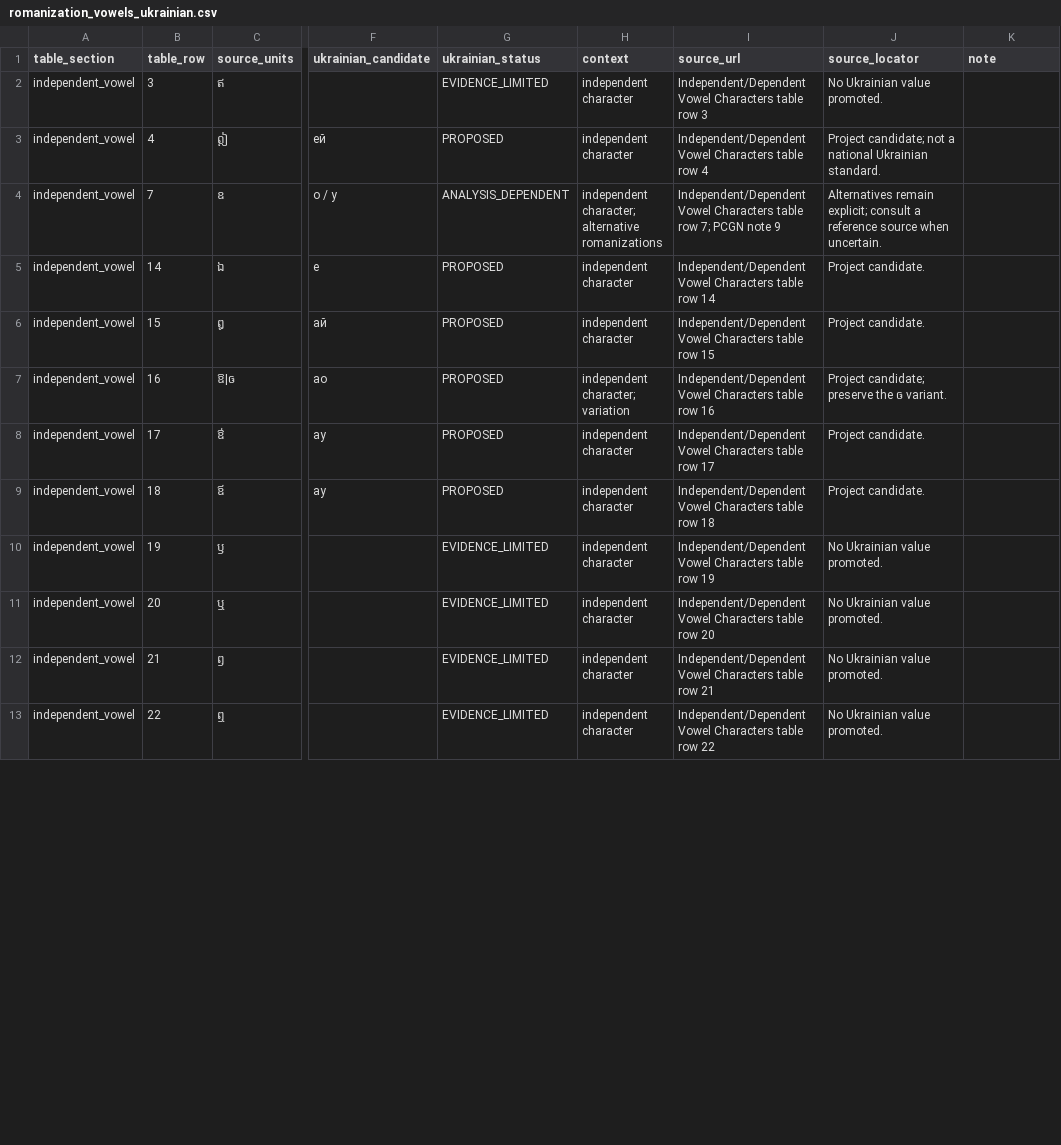
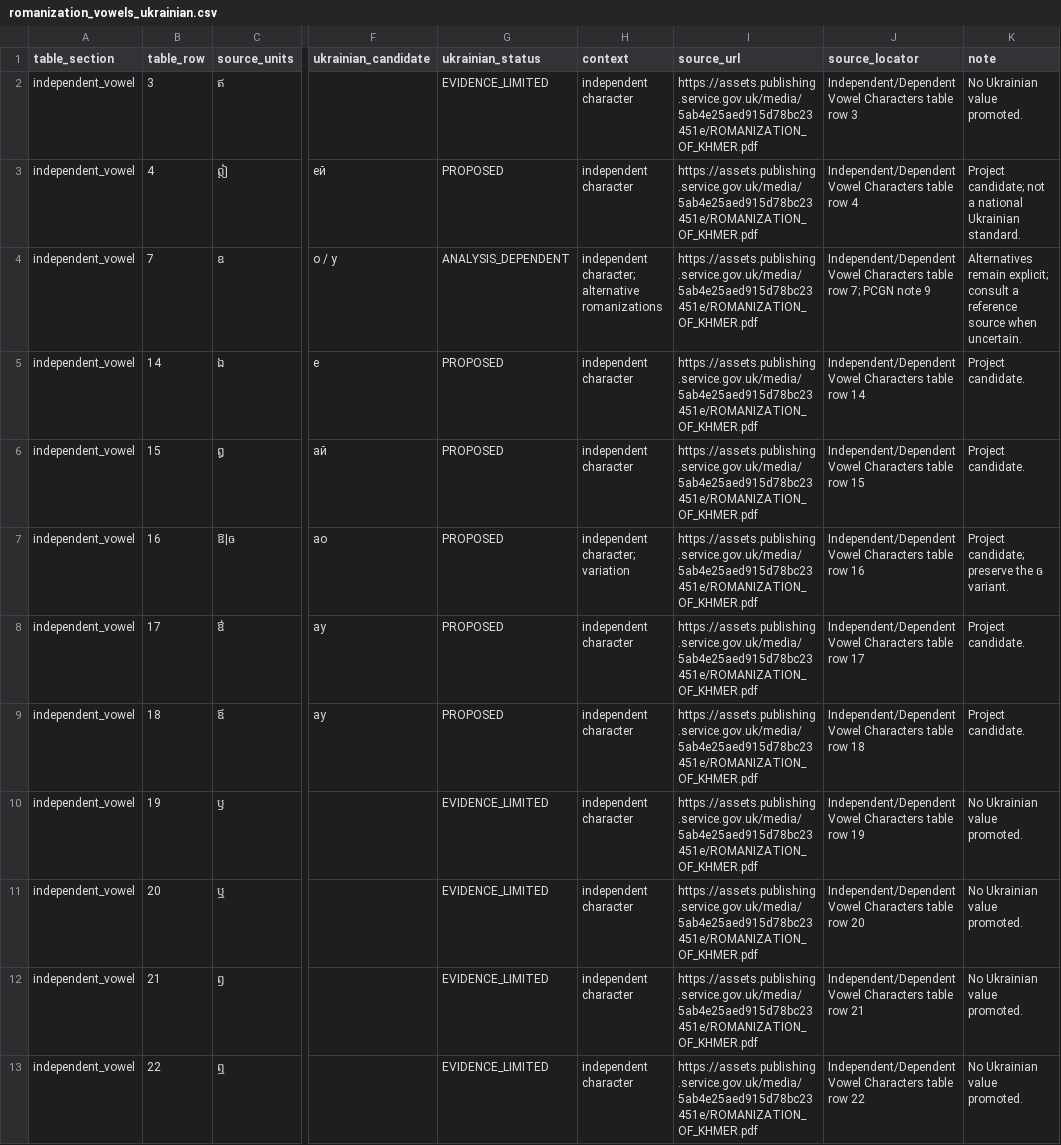
Before and after one commit to ClippyFirst/Khmer-Ukrainian-Phonetic-System-, a CSV file: data/khmer/romanization_vowels_ukrainian.csv, drawn as a sheet; only a part is shown, gaps mark what is left out; the diff covers the shown part only; the diff names each change by its address in the sheet, - before the commit and + after, or states it on an @@ line.

Commit message:
fix(data): attach official PCGN source to every vowel row

```diff
--- a/data/khmer/romanization_vowels_ukrainian.csv
+++ b/data/khmer/romanization_vowels_ukrainian.csv
-I2 (source_url): Independent/Dependent Vowel Characters table row 3
+I2 (source_url): https://assets.publishing.service.gov.uk/media/5ab4e25aed915d78bc23451e/ROMANIZATION_OF_KHMER.pdf
-J2 (source_locator): No Ukrainian value promoted.
+J2 (source_locator): Independent/Dependent Vowel Characters table row 3
-K2 (note): (empty)
+K2 (note): No Ukrainian value promoted.
-I3 (source_url): Independent/Dependent Vowel Characters table row 4
+I3 (source_url): https://assets.publishing.service.gov.uk/media/5ab4e25aed915d78bc23451e/ROMANIZATION_OF_KHMER.pdf
-J3 (source_locator): Project candidate; not a national Ukrainian standard.
+J3 (source_locator): Independent/Dependent Vowel Characters table row 4
-K3 (note): (empty)
+K3 (note): Project candidate; not a national Ukrainian standard.
-I4 (source_url): Independent/Dependent Vowel Characters table row 7; PCGN note 9
+I4 (source_url): https://assets.publishing.service.gov.uk/media/5ab4e25aed915d78bc23451e/ROMANIZATION_OF_KHMER.pdf
-J4 (source_locator): Alternatives remain explicit; consult a reference source when uncertain.
+J4 (source_locator): Independent/Dependent Vowel Characters table row 7; PCGN note 9
-K4 (note): (empty)
+K4 (note): Alternatives remain explicit; consult a reference source when uncertain.
-I5 (source_url): Independent/Dependent Vowel Characters table row 14
+I5 (source_url): https://assets.publishing.service.gov.uk/media/5ab4e25aed915d78bc23451e/ROMANIZATION_OF_KHMER.pdf
-J5 (source_locator): Project candidate.
+J5 (source_locator): Independent/Dependent Vowel Characters table row 14
-K5:K6 (note): (empty)
+K5:K6 (note): Project candidate.
-I6 (source_url): Independent/Dependent Vowel Characters table row 15
+I6 (source_url): https://assets.publishing.service.gov.uk/media/5ab4e25aed915d78bc23451e/ROMANIZATION_OF_KHMER.pdf
-J6 (source_locator): Project candidate.
+J6 (source_locator): Independent/Dependent Vowel Characters table row 15
-I7 (source_url): Independent/Dependent Vowel Characters table row 16
+I7 (source_url): https://assets.publishing.service.gov.uk/media/5ab4e25aed915d78bc23451e/ROMANIZATION_OF_KHMER.pdf
-J7 (source_locator): Project candidate; preserve the ឲ variant.
+J7 (source_locator): Independent/Dependent Vowel Characters table row 16
-K7 (note): (empty)
+K7 (note): Project candidate; preserve the ឲ variant.
-I8 (source_url): Independent/Dependent Vowel Characters table row 17
+I8 (source_url): https://assets.publishing.service.gov.uk/media/5ab4e25aed915d78bc23451e/ROMANIZATION_OF_KHMER.pdf
-J8 (source_locator): Project candidate.
+J8 (source_locator): Independent/Dependent Vowel Characters table row 17
-K8:K9 (note): (empty)
+K8:K9 (note): Project candidate.
-I9 (source_url): Independent/Dependent Vowel Characters table row 18
+I9 (source_url): https://assets.publishing.service.gov.uk/media/5ab4e25aed915d78bc23451e/ROMANIZATION_OF_KHMER.pdf
-J9 (source_locator): Project candidate.
+J9 (source_locator): Independent/Dependent Vowel Characters table row 18
-I10 (source_url): Independent/Dependent Vowel Characters table row 19
+I10 (source_url): https://assets.publishing.service.gov.uk/media/5ab4e25aed915d78bc23451e/ROMANIZATION_OF_KHMER.pdf
-J10 (source_locator): No Ukrainian value promoted.
+J10 (source_locator): Independent/Dependent Vowel Characters table row 19
-K10:K13 (note): (empty)
+K10:K13 (note): No Ukrainian value promoted.
-I11 (source_url): Independent/Dependent Vowel Characters table row 20
+I11 (source_url): https://assets.publishing.service.gov.uk/media/5ab4e25aed915d78bc23451e/ROMANIZATION_OF_KHMER.pdf
-J11 (source_locator): No Ukrainian value promoted.
+J11 (source_locator): Independent/Dependent Vowel Characters table row 20
-I12 (source_url): Independent/Dependent Vowel Characters table row 21
+I12 (source_url): https://assets.publishing.service.gov.uk/media/5ab4e25aed915d78bc23451e/ROMANIZATION_OF_KHMER.pdf
-J12 (source_locator): No Ukrainian value promoted.
+J12 (source_locator): Independent/Dependent Vowel Characters table row 21
-I13 (source_url): Independent/Dependent Vowel Characters table row 22
+I13 (source_url): https://assets.publishing.service.gov.uk/media/5ab4e25aed915d78bc23451e/ROMANIZATION_OF_KHMER.pdf
-J13 (source_locator): No Ukrainian value promoted.
+J13 (source_locator): Independent/Dependent Vowel Characters table row 22
```
Also changed, not shown: 75 edited cells elsewhere in this file.
